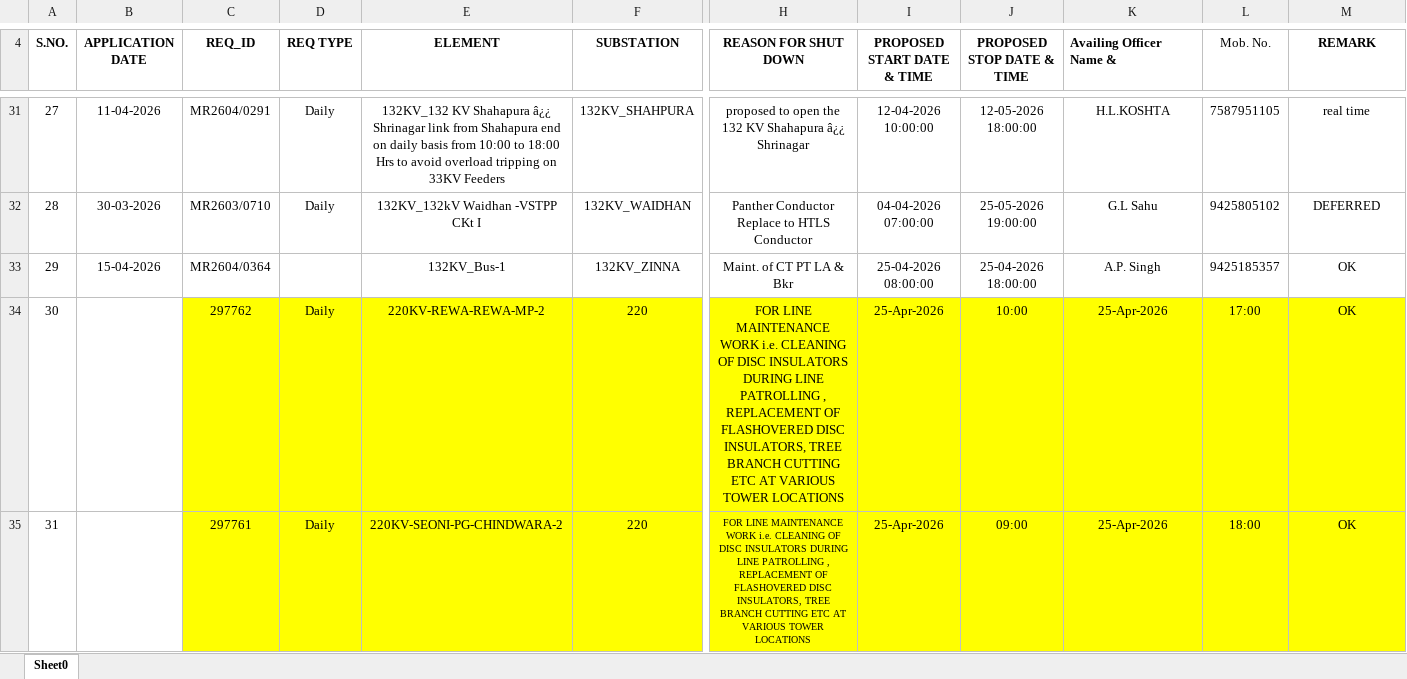
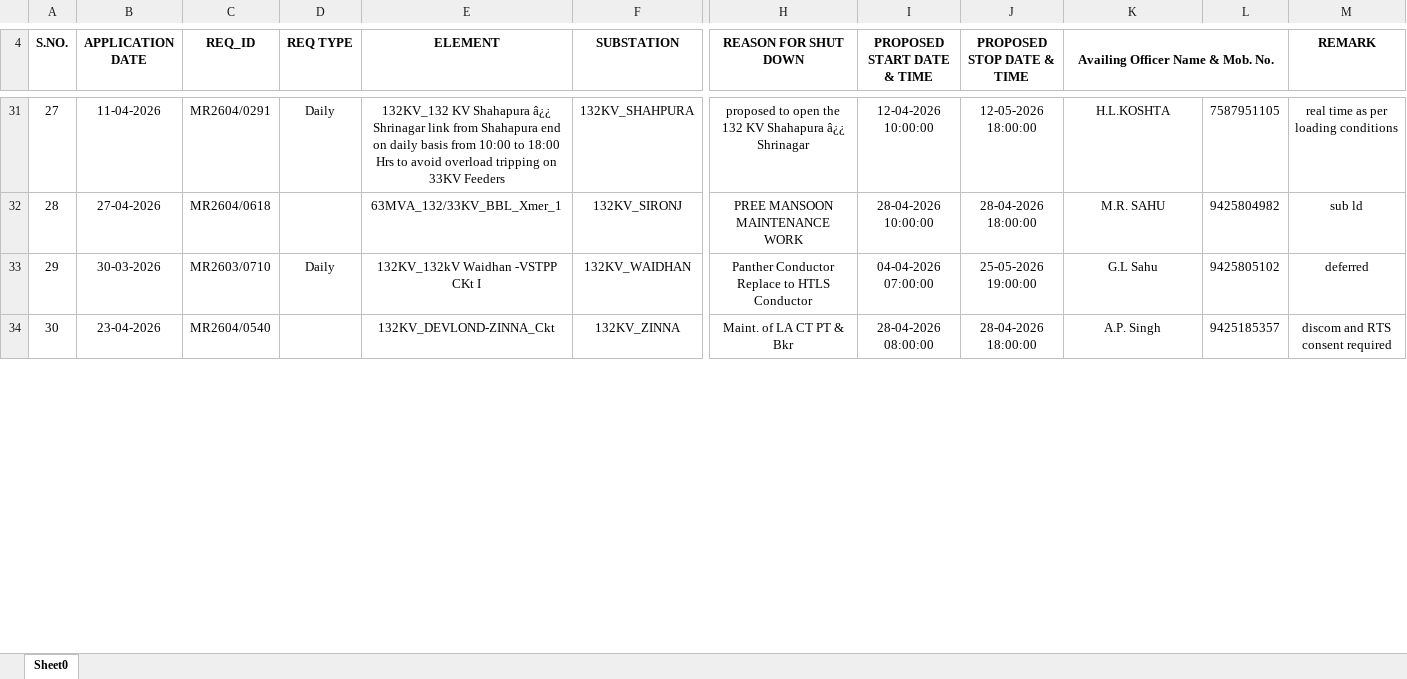
Before and after one commit to SLDCMP/shutdown, an Excel workbook: 1.xlsx, sheet Sheet0, drawn as a sheet; only a part is shown, gaps mark what is left out; values as stored, in another font and other column widths than the file's, no borders; charts and pictures not drawn; removed rows and columns are numbered as before the commit, all else as after; rows hold the shown columns only; the diff covers the shown part only; the diff names each change by its address in the sheet, - before the commit and + after, or states it on an @@ line.

```diff
--- a/1.xlsx (sheet Sheet0)
+++ b/1.xlsx (sheet Sheet0)
-K4: Availing Officer Name &
+K4: Availing Officer Name & Mob. No.
-K4 alignment: left
+K4 alignment: center
+K4:L4 merged
-L4: Mob. No.
+L4: (empty)
@@ column A (S.NO.) renumbered between rows 10 and 37 @@
-M31 (REMARK): real time
+M31 (REMARK): real time as per loading conditions
+row 32: 28 | 27-04-2026 | MR2604/0618 |  | 63MVA_132/33KV_BBL_Xmer_1 | 132KV_SIRONJ | PREE MANSOON MAINTENANCE WORK | 28-04-2026 10:00:00 | 28-04-2026 18:00:00 | M.R. SAHU | 9425804982 | sub ld
-M33 (REMARK): DEFERRED
+M33 (REMARK): deferred
-B34 (APPLICATION DATE): 15-04-2026
+B34 (APPLICATION DATE): 23-04-2026
-C34 (REQ_ID): MR2604/0364
+C34 (REQ_ID): MR2604/0540
-E34 (ELEMENT): 132KV_Bus-1
+E34 (ELEMENT): 132KV_DEVLOND-ZINNA_Ckt
-H34 (REASON FOR SHUT DOWN): Maint. of CT PT LA & Bkr
+H34 (REASON FOR SHUT DOWN): Maint. of LA CT PT & Bkr
-I34 (PROPOSED START DATE & TIME): 25-04-2026 08:00:00
+I34 (PROPOSED START DATE & TIME): 28-04-2026 08:00:00
-J34 (PROPOSED STOP DATE & TIME): 25-04-2026 18:00:00
+J34 (PROPOSED STOP DATE & TIME): 28-04-2026 18:00:00
-M34 (REMARK): OK
+M34 (REMARK): discom and RTS consent required
-row 34: 30 |  | 297762 | Daily | 220KV-REWA-REWA-MP-2 | 220 | FOR LINE MAINTENANCE WORK i.e. CLEANING OF DISC INSULATORS DURING LINE PATROLLING , REPLACEMENT OF FLASHOVERED DISC INSULATORS, TREE BRANCH CUTTING ETC AT VARIOUS TOWER LOCATIONS | 25-Apr-2026 | 10:00 | 25-Apr-2026 | 17:00 | OK
-row 35: 31 |  | 297761 | Daily | 220KV-SEONI-PG-CHINDWARA-2 | 220 | FOR LINE MAINTENANCE WORK i.e. CLEANING OF DISC INSULATORS DURING LINE PATROLLING , REPLACEMENT OF FLASHOVERED DISC INSULATORS, TREE BRANCH CUTTING ETC AT VARIOUS TOWER LOCATIONS | 25-Apr-2026 | 09:00 | 25-Apr-2026 | 18:00 | OK
```
Also changed, not shown: 25 added rows, 23 removed rows, 53 edited cells and cell formats elsewhere in this sheet, formulas that keep their value, charts or pictures.
